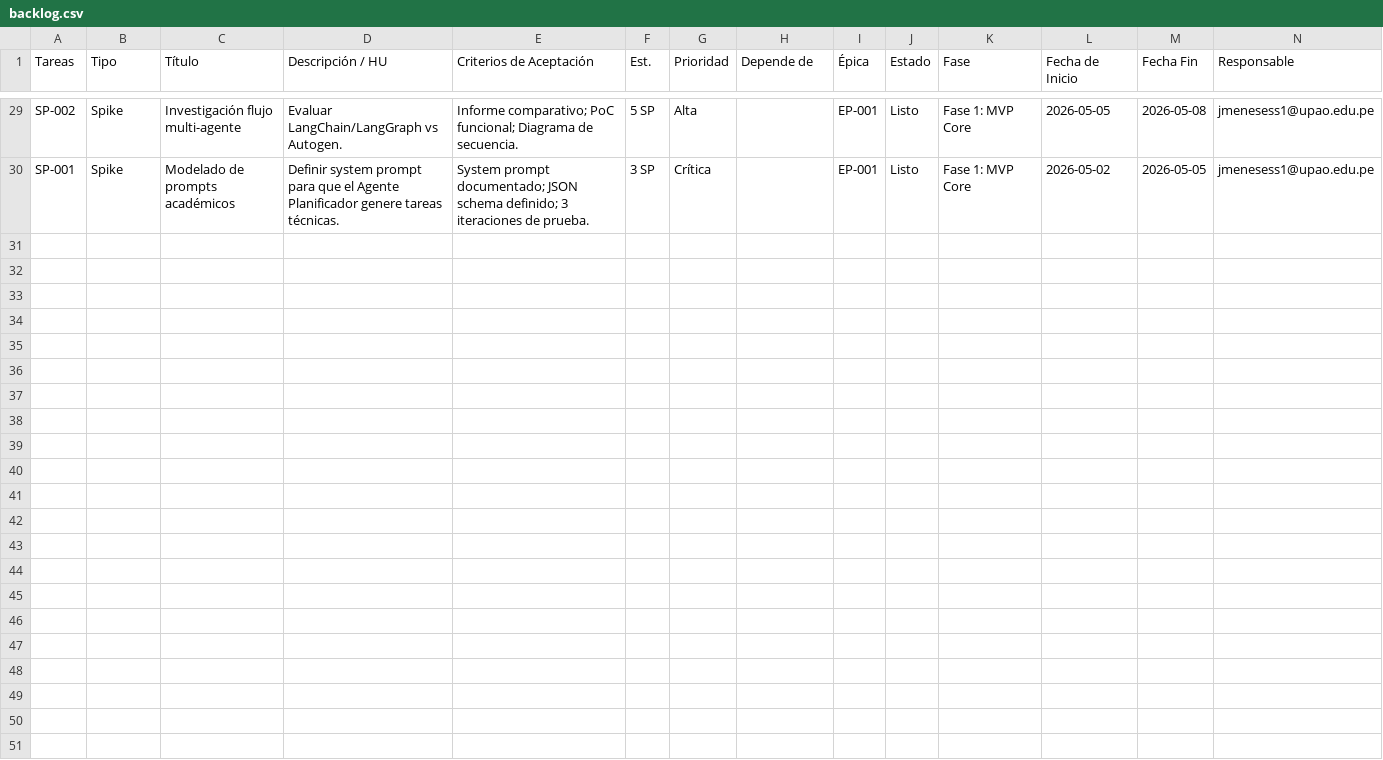
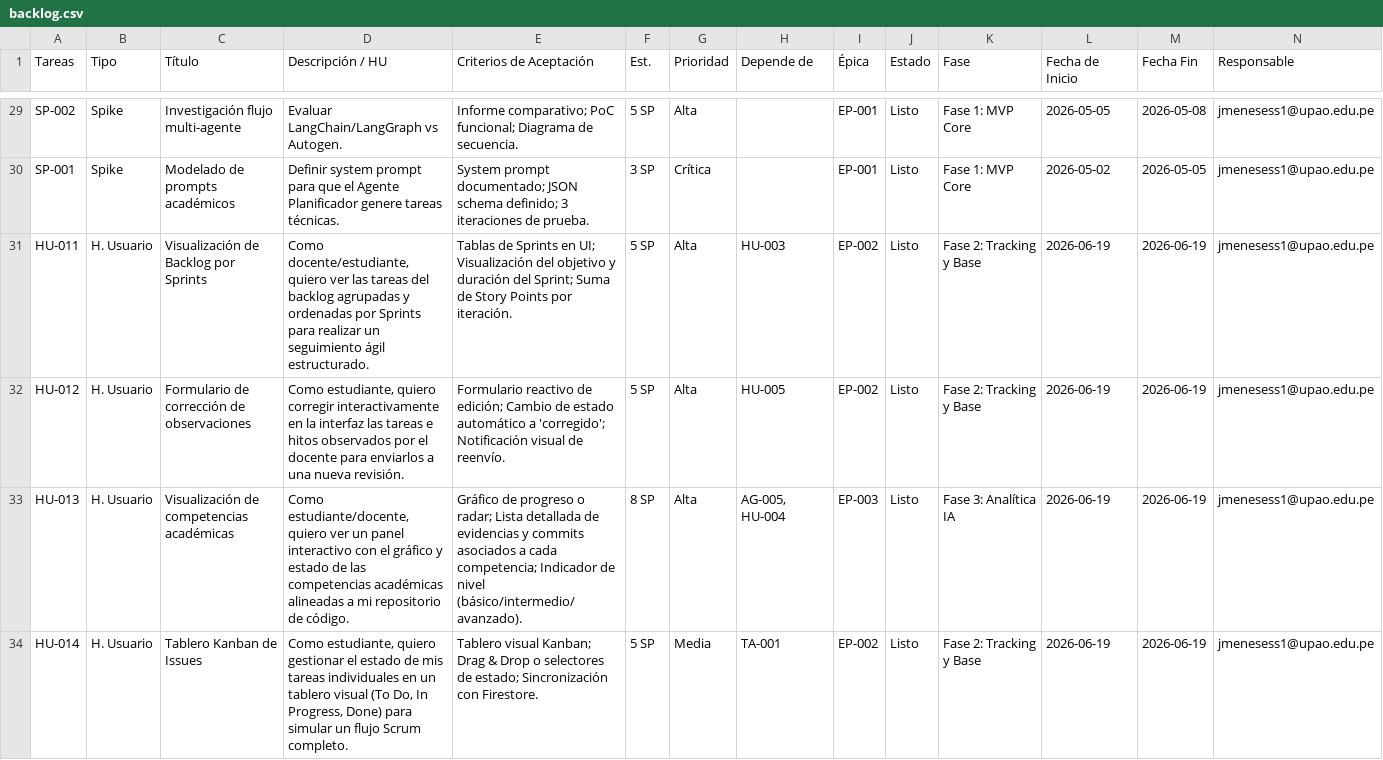
Before and after one commit to Jmmsimon/trazabilidad-taller-I, a CSV file: docs/backlog.csv, drawn as a sheet; only a part is shown, gaps mark what is left out; the diff covers the shown part only; the diff names each change by its address in the sheet, - before the commit and + after, or states it on an @@ line.

Commit message:
feat: implementar cambio obligatorio de contrasena, modularizacion de panel docente con tema claro, hitos de 16 semanas y alertas de DevOps/analisis semantico

```diff
--- a/docs/backlog.csv
+++ b/docs/backlog.csv
+row 31: HU-011 | H. Usuario | Visualización de Backlog por Sprints | Como docente/estudiante, quiero ver las tareas del backlog agrupadas y ordenadas por Sprints para realizar un seguimiento ágil estructurado. | Tablas de Sprints en UI; Visualización del objetivo y duración del Sprint; Suma de Story Points por iteración. | 5 SP | Alta | HU-003 | EP-002 | Listo | Fase 2: Tracking y Base | 2026-06-19 | 2026-06-19 | jmenesess1@upao.edu.pe
+row 32: HU-012 | H. Usuario | Formulario de corrección de observaciones | Como estudiante, quiero corregir interactivamente en la interfaz las tareas e hitos observados por el docente para enviarlos a una nueva revisión. | Formulario reactivo de edición; Cambio de estado automático a 'corregido'; Notificación visual de reenvío. | 5 SP | Alta | HU-005 | EP-002 | Listo | Fase 2: Tracking y Base | 2026-06-19 | 2026-06-19 | jmenesess1@upao.edu.pe
+row 33: HU-013 | H. Usuario | Visualización de competencias académicas | Como estudiante/docente, quiero ver un panel interactivo con el gráfico y estado de las competencias académicas alineadas a mi repositorio de código. | Gráfico de progreso o radar; Lista detallada de evidencias y commits asociados a cada competencia; Indicador de nivel (básico/intermedio/avanzado). | 8 SP | Alta | AG-005, HU-004 | EP-003 | Listo | Fase 3: Analítica IA | 2026-06-19 | 2026-06-19 | jmenesess1@upao.edu.pe
+row 34: HU-014 | H. Usuario | Tablero Kanban de Issues | Como estudiante, quiero gestionar el estado de mis tareas individuales en un tablero visual (To Do, In Progress, Done) para simular un flujo Scrum completo. | Tablero visual Kanban; Drag & Drop o selectores de estado; Sincronización con Firestore. | 5 SP | Media | TA-001 | EP-002 | Listo | Fase 2: Tracking y Base | 2026-06-19 | 2026-06-19 | jmenesess1@upao.edu.pe
```
Also changed, not shown: 4 added rows and 6 edited cells elsewhere in this file, 42 other files.
